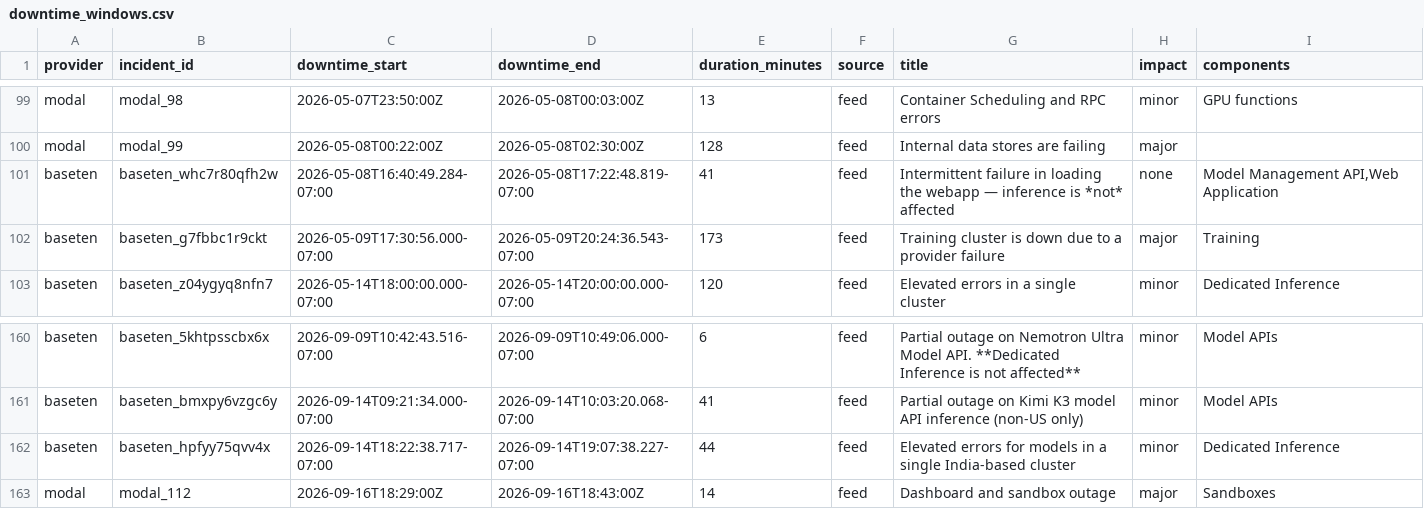
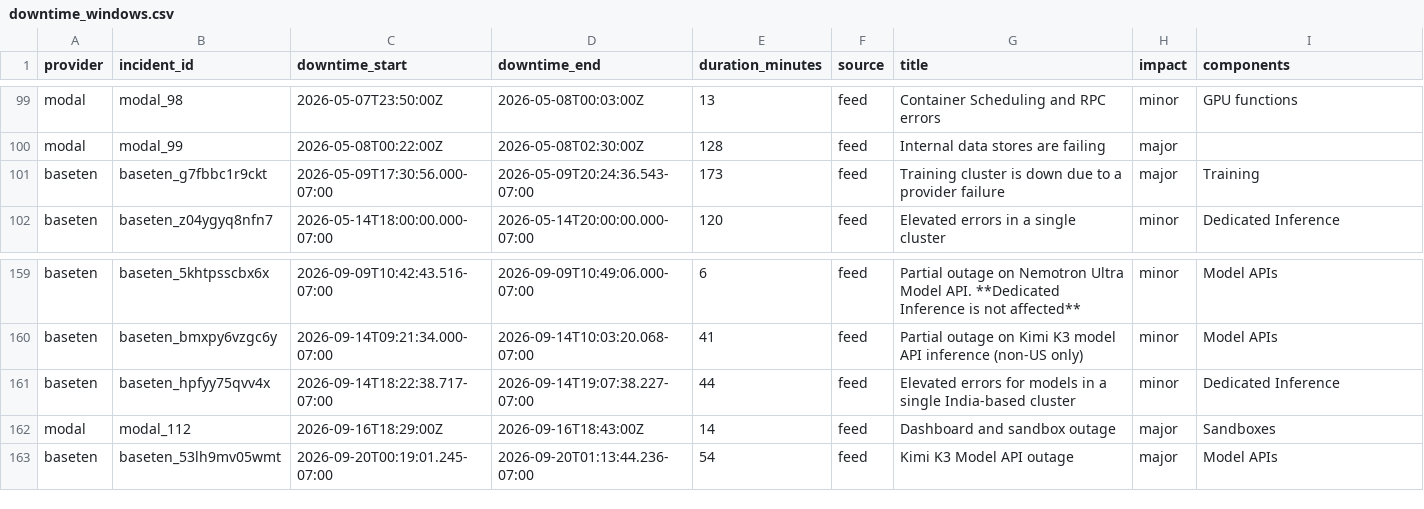
Before and after one commit to saranormous/inference_statuspage, a CSV file: parsed/downtime_windows.csv, drawn as a sheet; only a part is shown, gaps mark what is left out.

Commit message:
incidents: 2026-09-20T10:22:08Z

```diff
--- a/parsed/downtime_windows.csv
+++ b/parsed/downtime_windows.csv
@@ -100,3 +100,2 @@ modal,modal_98,2026-05-07T23:50:00Z,2026-05-08T00:03:00Z,13,feed,Container Sched
 modal,modal_99,2026-05-08T00:22:00Z,2026-05-08T02:30:00Z,128,feed,Internal data stores are failing,major,
-baseten,baseten_whc7r80qfh2w,2026-05-08T16:40:49.284-07:00,2026-05-08T17:22:48.819-07:00,41,feed,Intermittent failure in loading the webapp — inference is *not* affected,none,"Model Management API,Web Application"
 baseten,baseten_g7fbbc1r9ckt,2026-05-09T17:30:56.000-07:00,2026-05-09T20:24:36.543-07:00,173,feed,Training cluster is down due to a provider failure,major,Training
@@ -163 +162,2 @@ baseten,baseten_hpfyy75qvv4x,2026-09-14T18:22:38.717-07:00,2026-09-14T19:07:38.2
 modal,modal_112,2026-09-16T18:29:00Z,2026-09-16T18:43:00Z,14,feed,Dashboard and sandbox outage,major,Sandboxes
+baseten,baseten_53lh9mv05wmt,2026-09-20T00:19:01.245-07:00,2026-09-20T01:13:44.236-07:00,54,feed,Kimi K3 Model API outage,major,Model APIs
```
Also changed, not shown: 2 other files.
